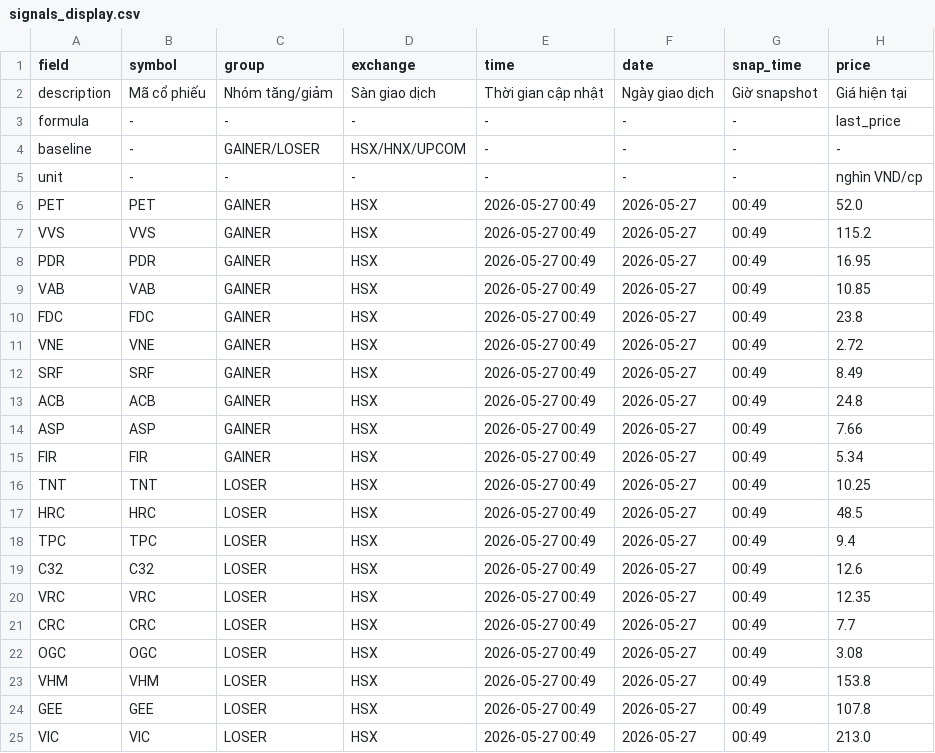
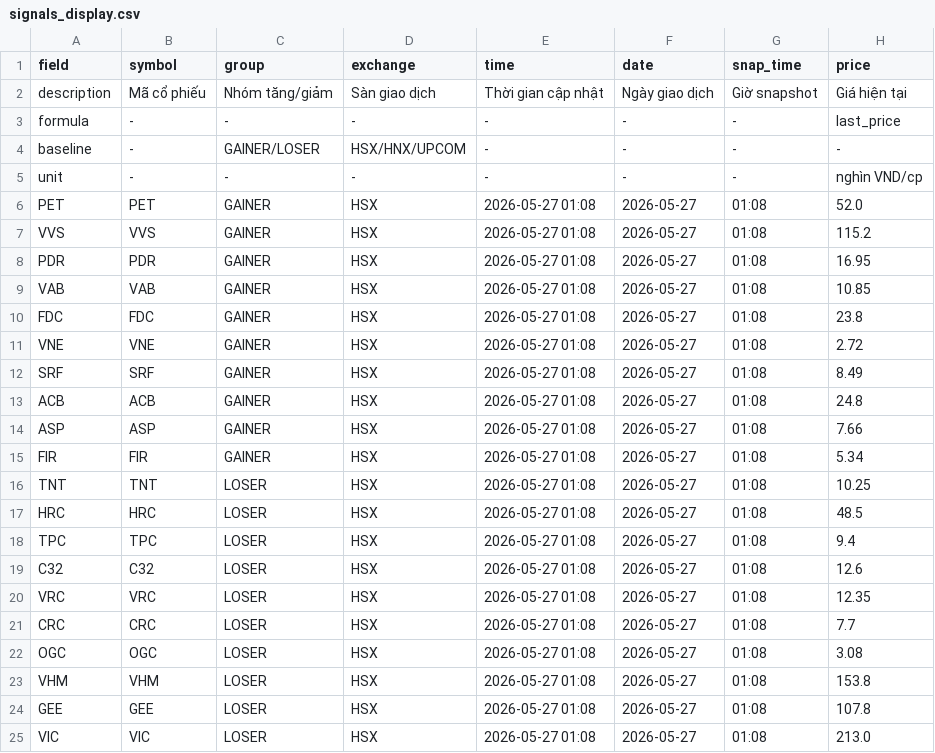
Before and after one commit to vn99instrumental-web/vnstock-cron-v2.0, a CSV file: output/signals_display.csv, drawn as a sheet; only a part is shown; the diff names each change by its address in the sheet, - before the commit and + after, or states it on an @@ line.

```diff
--- a/output/signals_display.csv
+++ b/output/signals_display.csv
-E6:E25 (time): 2026-05-27 00:49
+E6:E25 (time): 2026-05-27 01:08
-G6:G25 (snap_time): 00:49
+G6:G25 (snap_time): 01:08
```
Also changed, not shown: output/deep.csv, output/ranking.csv, 5 other files.
